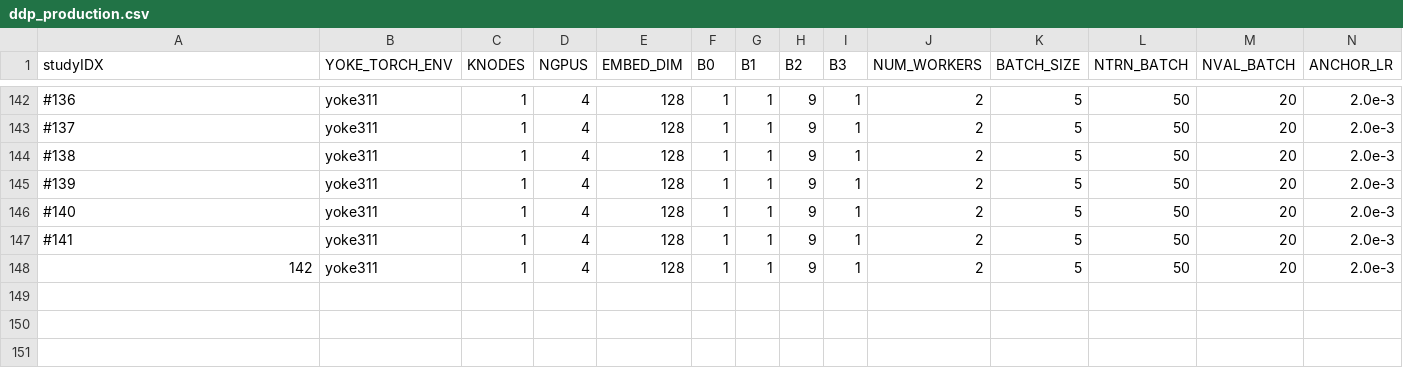
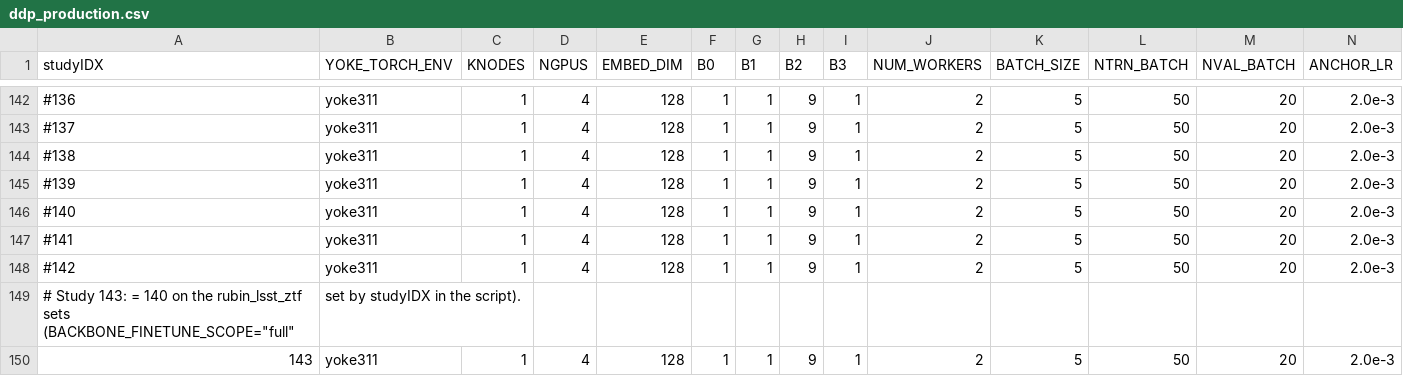
Before and after one commit to atoivonen13/Yoke, a CSV file: applications/harnesses/KN_loderunner/ddp_production.csv, drawn as a sheet; only a part is shown, gaps mark what is left out; rows hold the shown columns only; the diff names each change by its address in the sheet, - before the commit and + after, or states it on an @@ line.

Commit message:
143 full backbone

```diff
--- a/applications/harnesses/KN_loderunner/ddp_production.csv
+++ b/applications/harnesses/KN_loderunner/ddp_production.csv
-A148 (studyIDX): 142
+A148 (studyIDX): #142
+row 149: # Study 143: = 140 on the rubin_lsst_ztf sets (BACKBONE_FINETUNE_SCOPE="full" | set by studyIDX in the script).
+row 150: 143 | yoke311 | 1 | 4 | 128 | 1 | 1 | 9 | 1 | 2 | 5 | 50 | 20 | 2.0e-3
```
Also changed, not shown: 2 other files.
